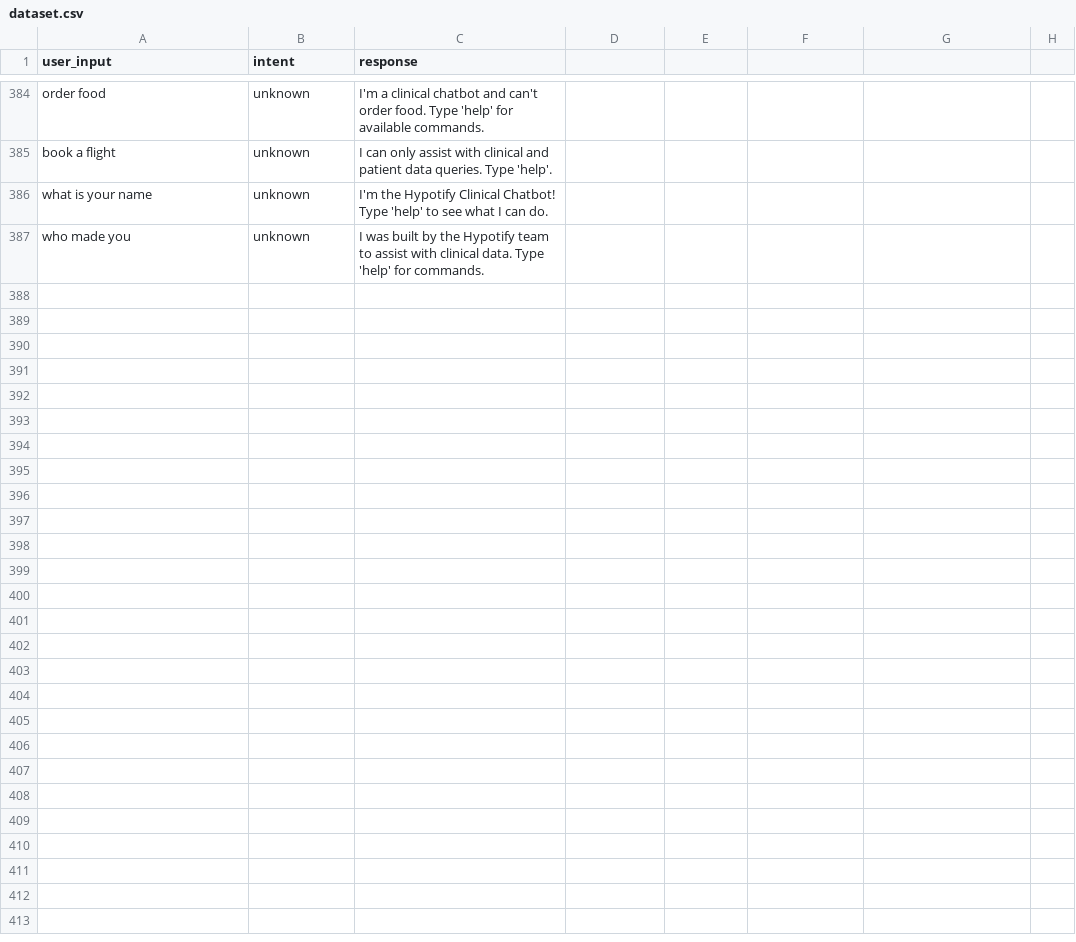
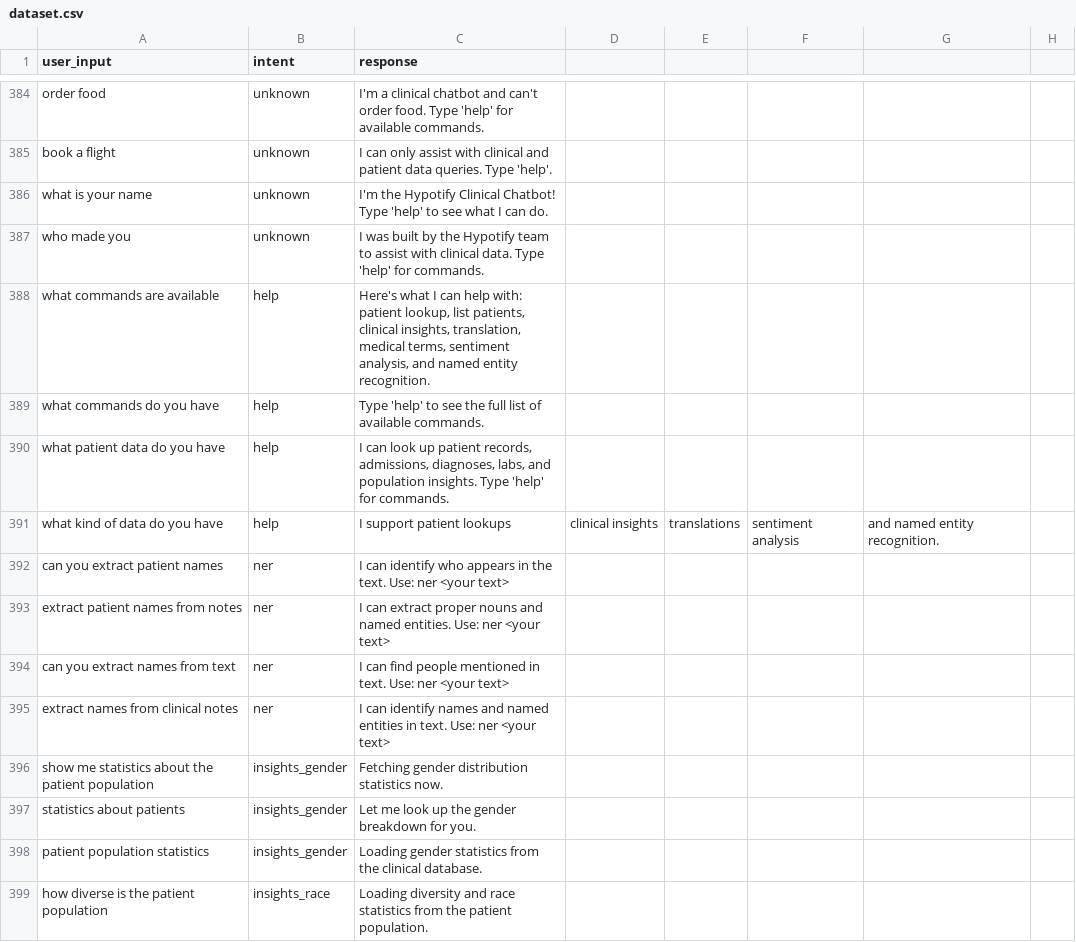
Before and after one commit to shrutimalik123/week10-ITEC5025-FINAL, a CSV file: Week10-Chatbot/dataset.csv, drawn as a sheet; only a part is shown, gaps mark what is left out; the diff names each change by its address in the sheet, - before the commit and + after, or states it on an @@ line.

Commit message:
Add Beyond Week 10 PDF paper, top 100 testing scripts, and update README

```diff
--- a/Week10-Chatbot/dataset.csv
+++ b/Week10-Chatbot/dataset.csv
+row 388: what commands are available | help | Here's what I can help with: patient lookup, list patients, clinical insights, translation, medical terms, sentiment analysis, and named entity recognition.
+row 389: what commands do you have | help | Type 'help' to see the full list of available commands.
+row 390: what patient data do you have | help | I can look up patient records, admissions, diagnoses, labs, and population insights. Type 'help' for commands.
+row 391: what kind of data do you have | help | I support patient lookups | clinical insights | translations | sentiment analysis | and named entity recognition.
+row 392: can you extract patient names | ner | I can identify who appears in the text. Use: ner <your text>
+row 393: extract patient names from notes | ner | I can extract proper nouns and named entities. Use: ner <your text>
+row 394: can you extract names from text | ner | I can find people mentioned in text. Use: ner <your text>
+row 395: extract names from clinical notes | ner | I can identify names and named entities in text. Use: ner <your text>
+row 396: show me statistics about the patient population | insights_gender | Fetching gender distribution statistics now.
+row 397: statistics about patients | insights_gender | Let me look up the gender breakdown for you.
+row 398: patient population statistics | insights_gender | Loading gender statistics from the clinical database.
+row 399: how diverse is the patient population | insights_race | Loading diversity and race statistics from the patient population.
```
Also changed, not shown: 11 other files.
